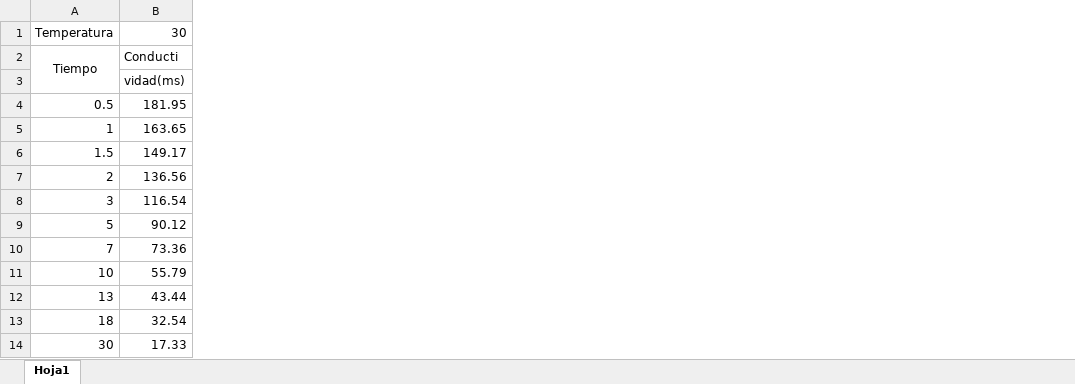
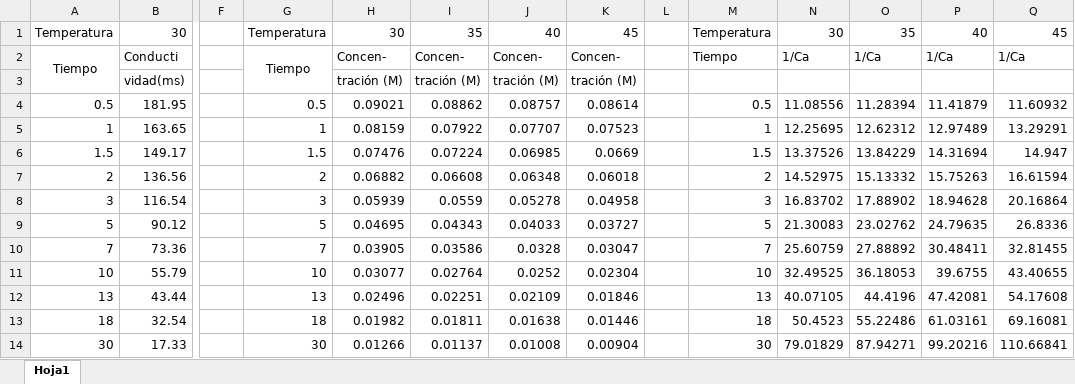
Before and after one commit to Leviatan99/Practica-3-Efecto-de-la-temperatura-en-la-hidrolisis-del-acetato-de-etilo, an Excel workbook: tablas.xlsm, sheet Hoja1, drawn as a sheet; only a part is shown, gaps mark what is left out; values as stored, in another font and other column widths than the file's, no borders; the diff names each change by its address in the sheet, - before the commit and + after, or states it on an @@ line.

```diff
--- a/tablas.xlsm (sheet Hoja1)
+++ b/tablas.xlsm (sheet Hoja1)
+column F, empty
+column G, rows 1-14: Temperatura | Tiempo |  | 0.5 | 1 | 1.5 | 2 | 3 | 5 | 7 | 10 | 13 | 18 | 30
+column H, rows 1-14: 30 | Concen- | tración (M) | 0.09021 | 0.08159 | 0.07476 | 0.06882 | 0.05939 | 0.04695 | 0.03905 | 0.03077 | 0.02496 | 0.01982 | 0.01266
+column I, rows 1-14: 35 | Concen- | tración (M) | 0.08862 | 0.07922 | 0.07224 | 0.06608 | 0.0559 | 0.04343 | 0.03586 | 0.02764 | 0.02251 | 0.01811 | 0.01137
+column J, rows 1-14: 40 | Concen- | tración (M) | 0.08757 | 0.07707 | 0.06985 | 0.06348 | 0.05278 | 0.04033 | 0.0328 | 0.0252 | 0.02109 | 0.01638 | 0.01008
+column K, rows 1-14: 45 | Concen- | tración (M) | 0.08614 | 0.07523 | 0.0669 | 0.06018 | 0.04958 | 0.03727 | 0.03047 | 0.02304 | 0.01846 | 0.01446 | 0.00904
+column L, empty
+column M, rows 1-14: Temperatura | Tiempo |  | 0.5 | 1 | 1.5 | 2 | 3 | 5 | 7 | 10 | 13 | 18 | 30
+column N, rows 1-14: 30 | 1/Ca |  | 11.08556 | 12.25695 | 13.37526 | 14.52975 | 16.83702 | 21.30083 | 25.60759 | 32.49525 | 40.07105 | 50.4523 | 79.01829
+column O, rows 1-14: 35 | 1/Ca |  | 11.28394 | 12.62312 | 13.84229 | 15.13332 | 17.88902 | 23.02762 | 27.88892 | 36.18053 | 44.4196 | 55.22486 | 87.94271
+column P, rows 1-14: 40 | 1/Ca |  | 11.41879 | 12.97489 | 14.31694 | 15.75263 | 18.94628 | 24.79635 | 30.48411 | 39.6755 | 47.42081 | 61.03161 | 99.20216
+column Q, rows 1-14: 45 | 1/Ca |  | 11.60932 | 13.29291 | 14.947 | 16.61594 | 20.16864 | 26.8336 | 32.81455 | 43.40655 | 54.17608 | 69.16081 | 110.66841
```
Also changed, not shown: 13 other files.
